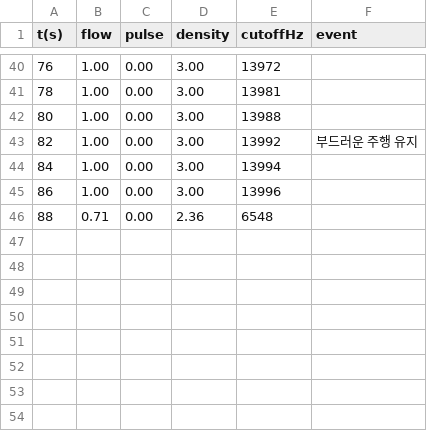
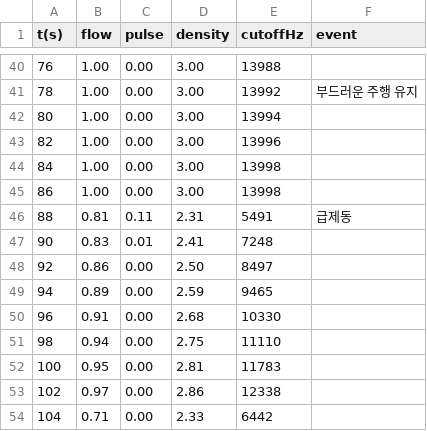
Before and after one commit to dslab-5245/hyundai-motor-group-app, a TSV file: previews/story_flow_timeline.tsv, drawn as a sheet; only a part is shown, gaps mark what is left out; the diff covers the shown part only.

```diff
--- a/previews/story_flow_timeline.tsv
+++ b/previews/story_flow_timeline.tsv
@@ -40,7 +40,15 @@ t(s)	flow	pulse	density	cutoffHz	event
-76	1.00	0.00	3.00	13972	
-78	1.00	0.00	3.00	13981	
-80	1.00	0.00	3.00	13988	
-82	1.00	0.00	3.00	13992	부드러운 주행 유지
-84	1.00	0.00	3.00	13994	
-86	1.00	0.00	3.00	13996	
-88	0.71	0.00	2.36	6548	
+76	1.00	0.00	3.00	13988	
+78	1.00	0.00	3.00	13992	부드러운 주행 유지
+80	1.00	0.00	3.00	13994	
+82	1.00	0.00	3.00	13996	
+84	1.00	0.00	3.00	13998	
+86	1.00	0.00	3.00	13998	
+88	0.81	0.11	2.31	5491	급제동
+90	0.83	0.01	2.41	7248	
+92	0.86	0.00	2.50	8497	
+94	0.89	0.00	2.59	9465	
+96	0.91	0.00	2.68	10330	
+98	0.94	0.00	2.75	11110	
+100	0.95	0.00	2.81	11783	
+102	0.97	0.00	2.86	12338	
+104	0.71	0.00	2.33	6442	
```
Also changed, not shown: 66 edited cells elsewhere in this file, 5 other files.
